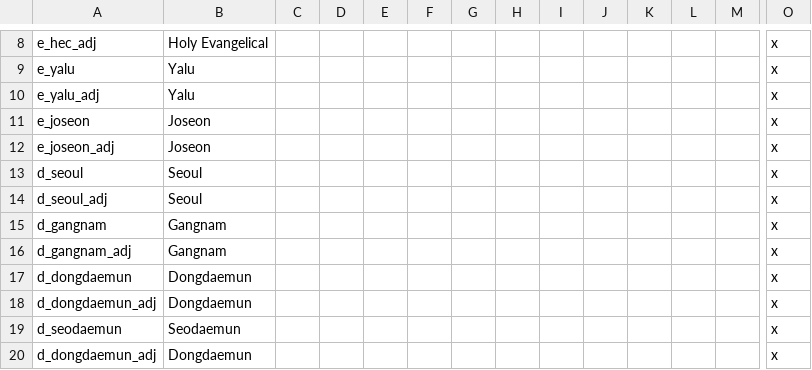
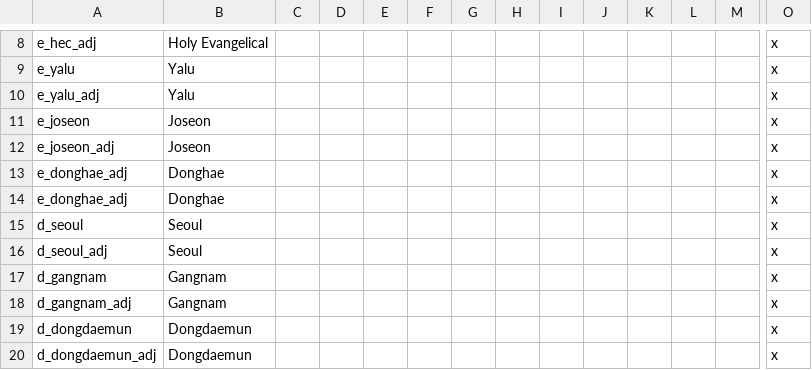
Before and after one commit to soregi/Fallen-Skyscraper, a CSV file: Falen/localisation/faltitles.csv, drawn as a sheet; only a part is shown, gaps mark what is left out; the shorter side is filled out with more unchanged rows; rows hold the shown columns only; the diff names each change by its address in the sheet, - before the commit and + after, or states it on an @@ line.

Commit message:
Update faltitles.csv

```diff
--- a/Falen/localisation/faltitles.csv
+++ b/Falen/localisation/faltitles.csv
+row 13: e_donghae_adj | Donghae |  |  |  |  |  |  |  |  |  |  |  | x
+row 14: e_donghae_adj | Donghae |  |  |  |  |  |  |  |  |  |  |  | x
```
